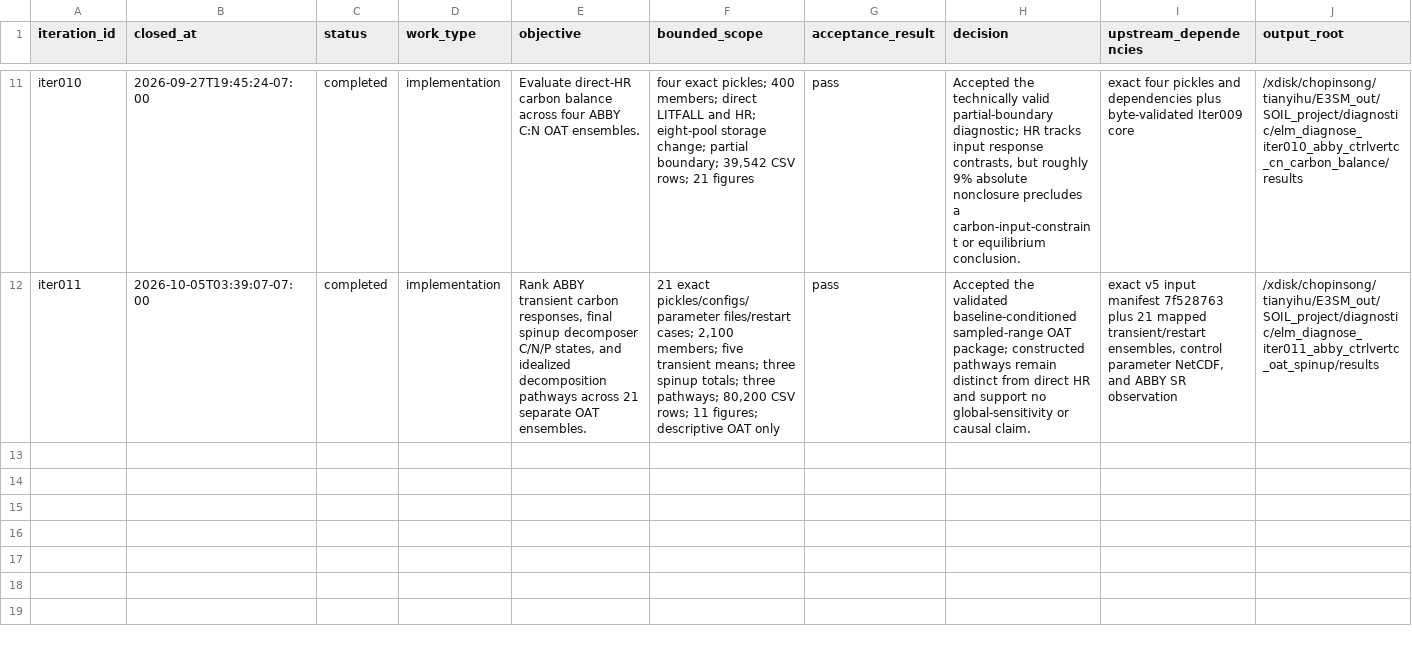
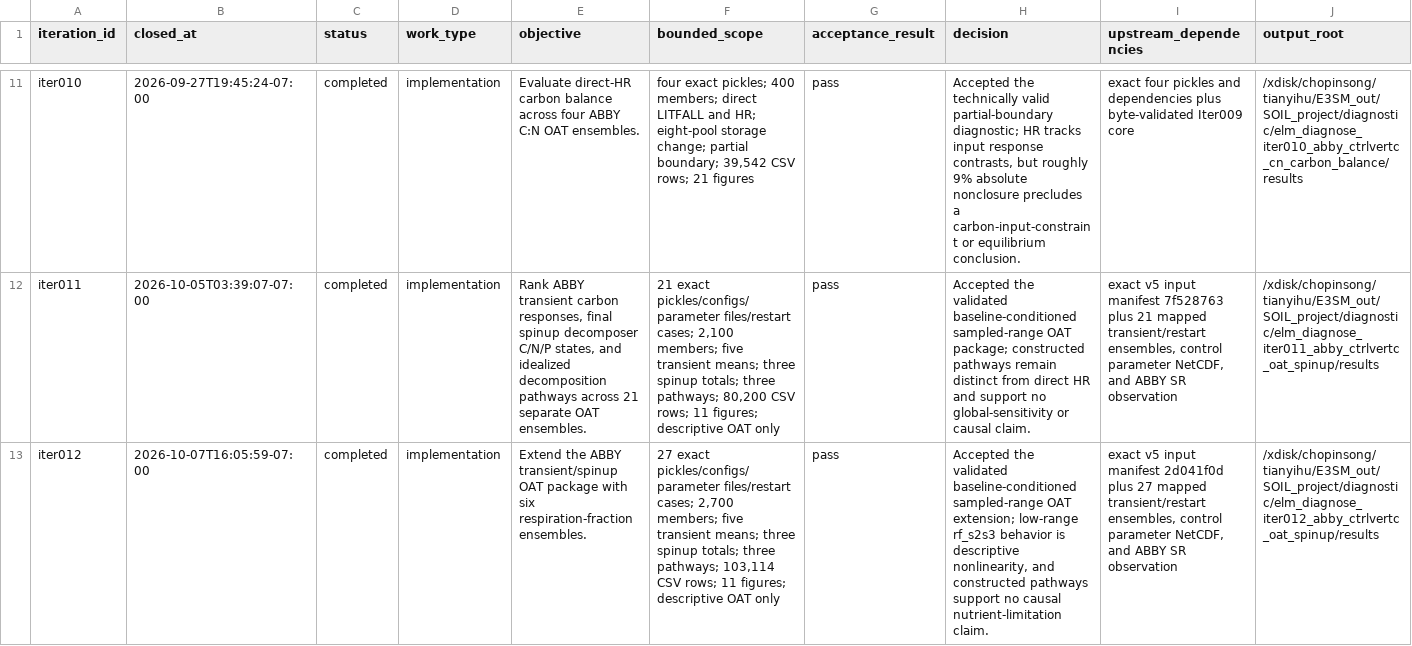
Before and after one commit to TianyiHu123/elm-olmt, a CSV file: development/ELM_diagnose/registry.csv, drawn as a sheet; only a part is shown, gaps mark what is left out; rows hold the shown columns only; the diff names each change by its address in the sheet, - before the commit and + after, or states it on an @@ line.

Commit message:
Complete Iter012 ABBY respiration diagnostics

```diff
--- a/development/ELM_diagnose/registry.csv
+++ b/development/ELM_diagnose/registry.csv
+row 13: iter012 | 2026-10-07T16:05:59-07:00 | completed | implementation | Extend the ABBY transient/spinup OAT package with six respiration-fraction ensembles. | 27 exact pickles/configs/parameter files/restart cases; 2,700 members; five transient means; three spinup totals; three pathways; 103,114 CSV rows; 11 figures; descriptive OAT only | pass | Accepted the validated baseline-conditioned sampled-range OAT extension; low-range rf_s2s3 behavior is descriptive nonlinearity, and constructed pathways support no causal nutrient-limitation claim. | exact v5 input manifest 2d041f0d plus 27 mapped transient/restart ensembles, control parameter NetCDF, and ABBY SR observation | /xdisk/chopinsong/tianyihu/E3SM_out/SOIL_project/diagnostic/elm_diagnose_iter012_abby_ctrlvertc_oat_spinup/results
```
Also changed, not shown: 14 other files.
